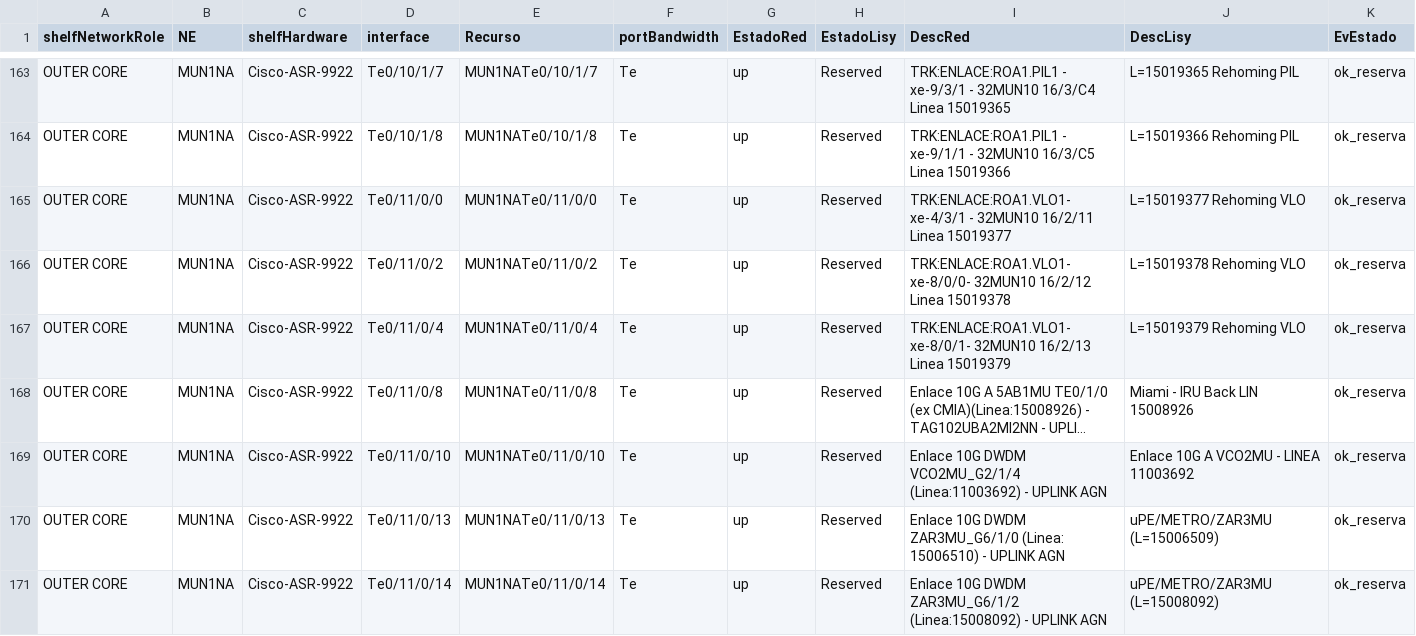
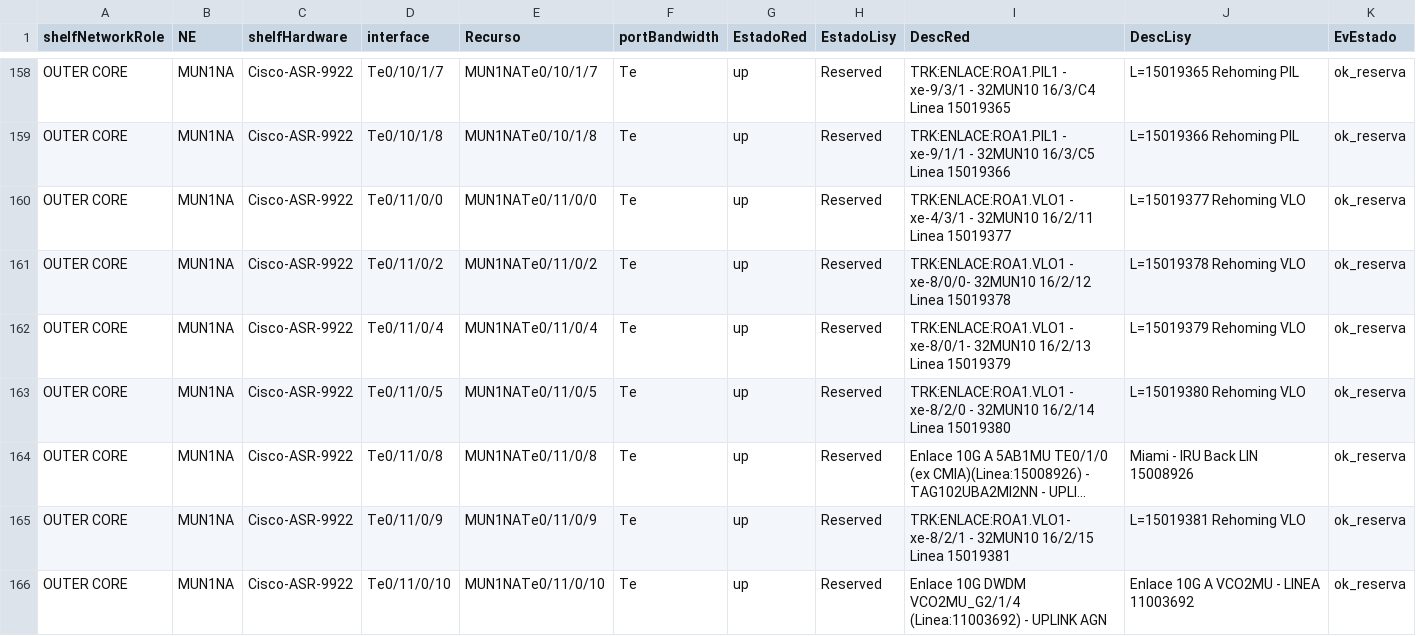
Before and after one commit to aconture/compliance-inner-outer, a CSV file: airflow/reports/auxiliar/ok_reserva.csv, drawn as a sheet; only a part is shown, gaps mark what is left out; the shorter side is filled out with more unchanged rows; long unchanged cells end in …; addresses are those after the commit; the diff covers the shown part only; the diff names each change by its address in the sheet, - before the commit and + after, or states it on an @@ line.

```diff
--- a/airflow/reports/auxiliar/ok_reserva.csv
+++ b/airflow/reports/auxiliar/ok_reserva.csv
-I160 (DescRed): TRK:ENLACE:ROA1.VLO1- xe-4/3/1 -…
+I160 (DescRed): TRK:ENLACE:ROA1.VLO1 - xe-4/3/1 -…
-I161 (DescRed): TRK:ENLACE:ROA1.VLO1- xe-8/0/0- 32MUN10…
+I161 (DescRed): TRK:ENLACE:ROA1.VLO1 - xe-8/0/0- 32MUN10…
-I162 (DescRed): TRK:ENLACE:ROA1.VLO1- xe-8/0/1- 32MUN10…
+I162 (DescRed): TRK:ENLACE:ROA1.VLO1 - xe-8/0/1- 32MUN10…
+row 163: OUTER CORE | MUN1NA | Cisco-ASR-9922 | Te0/11/0/5 | MUN1NATe0/11/0/5 | Te | up | Reserved | TRK:ENLACE:ROA1.VLO1 - xe-8/2/0 - 32MUN10 16/2/14 Linea 15019380 | L=15019380 Rehoming VLO | ok_reserva
+row 165: OUTER CORE | MUN1NA | Cisco-ASR-9922 | Te0/11/0/9 | MUN1NATe0/11/0/9 | Te | up | Reserved | TRK:ENLACE:ROA1.VLO1- xe-8/2/1 - 32MUN10 16/2/15 Linea 15019381 | L=15019381 Rehoming VLO | ok_reserva
```
Also changed, not shown: 10 added rows, 55 moved rows and 2 edited cells elsewhere in this file, airflow/reports/auxiliar/ok.csv, airflow/reports/auxiliar/rev_1.csv, 29 other files.
